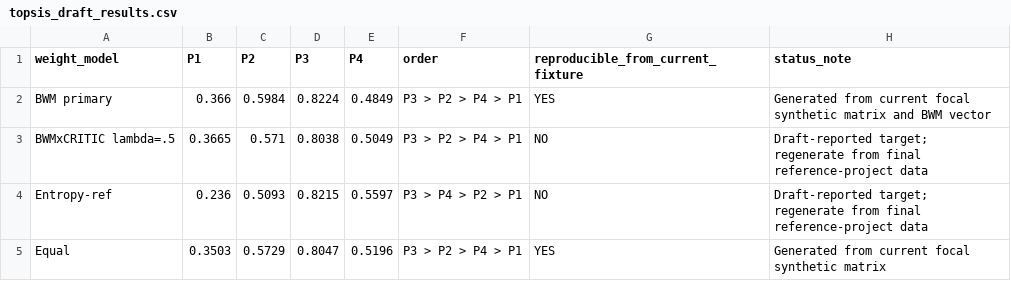
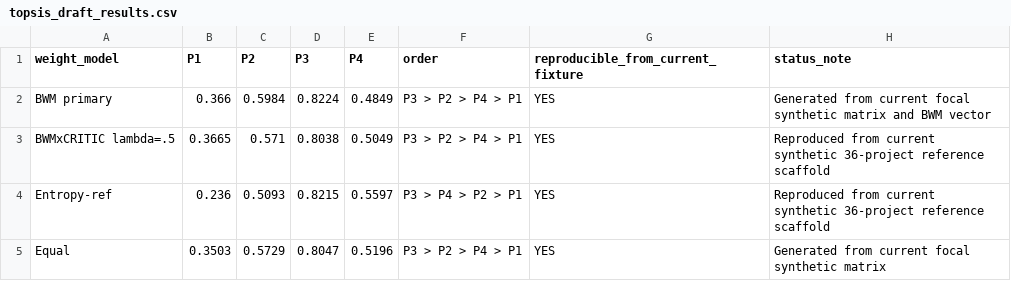
Before and after one commit to wzy7421/CABP, a CSV file: derived/topsis_draft_results.csv, drawn as a sheet.

Commit message:
Mark Table 4 comparator results reproducible from synthetic fixture

```diff
--- a/derived/topsis_draft_results.csv
+++ b/derived/topsis_draft_results.csv
@@ -2,4 +2,4 @@ weight_model,P1,P2,P3,P4,order,reproducible_from_current_fixture,status_note
 BWM primary,0.366,0.5984,0.8224,0.4849,P3 > P2 > P4 > P1,YES,Generated from current focal synthetic matrix and BWM vector
-BWMxCRITIC lambda=.5,0.3665,0.571,0.8038,0.5049,P3 > P2 > P4 > P1,NO,Draft-reported target; regenerate from final reference-project data
-Entropy-ref,0.236,0.5093,0.8215,0.5597,P3 > P4 > P2 > P1,NO,Draft-reported target; regenerate from final reference-project data
+BWMxCRITIC lambda=.5,0.3665,0.571,0.8038,0.5049,P3 > P2 > P4 > P1,YES,Reproduced from current synthetic 36-project reference scaffold
+Entropy-ref,0.236,0.5093,0.8215,0.5597,P3 > P4 > P2 > P1,YES,Reproduced from current synthetic 36-project reference scaffold
 Equal,0.3503,0.5729,0.8047,0.5196,P3 > P2 > P4 > P1,YES,Generated from current focal synthetic matrix
```
